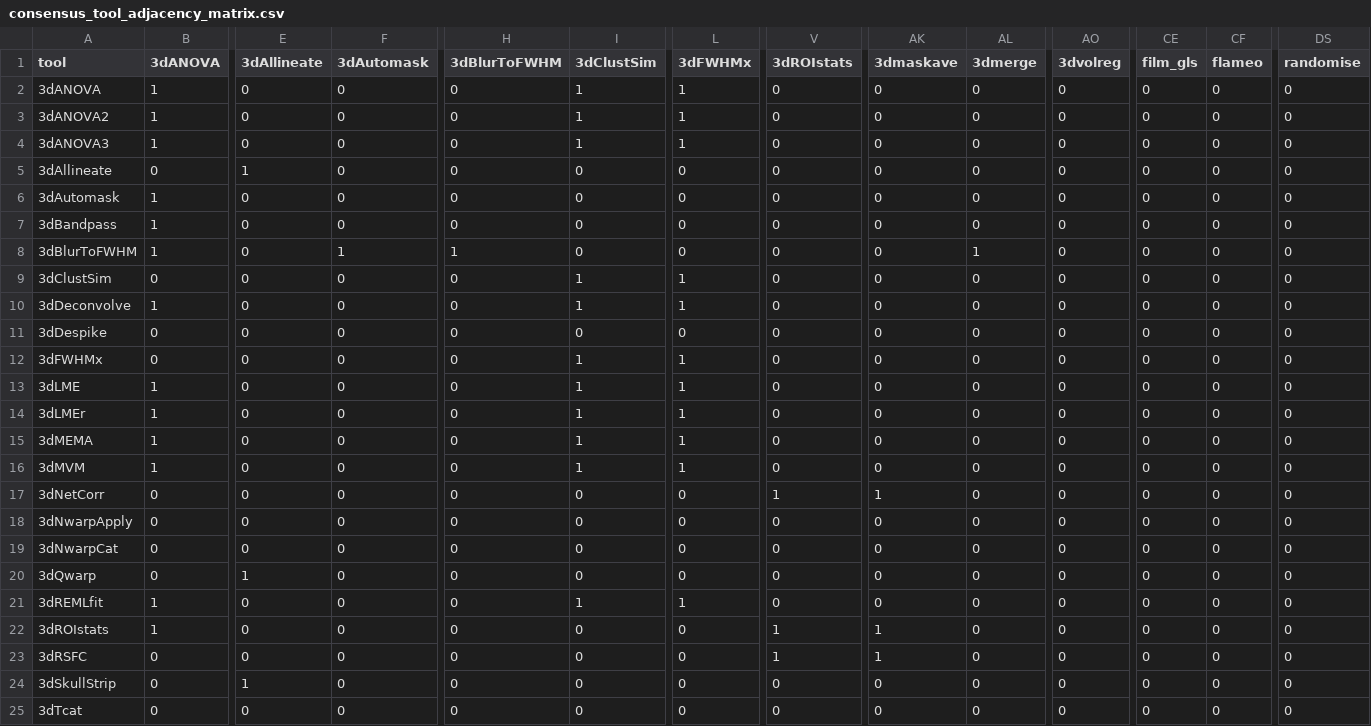
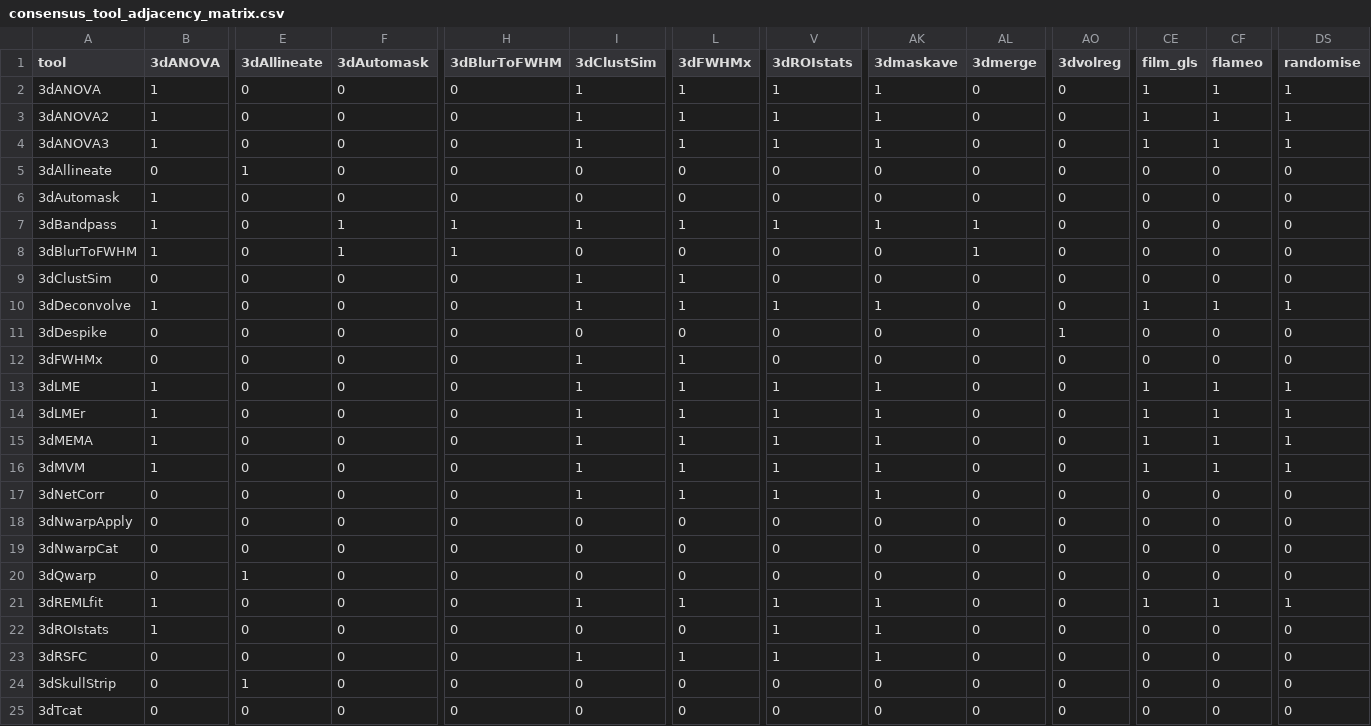
Before and after one commit to KunaalAgarwal/fMRIbuild, a CSV file: utils/consensus_connects/consensus_tool_adjacency_matrix.csv, drawn as a sheet; only a part is shown, gaps mark what is left out; the diff covers the shown part only; the diff names each change by its address in the sheet, - before the commit and + after, or states it on an @@ line.

```diff
--- a/utils/consensus_connects/consensus_tool_adjacency_matrix.csv
+++ b/utils/consensus_connects/consensus_tool_adjacency_matrix.csv
-V2:V4 (3dROIstats): 0
+V2:V4 (3dROIstats): 1
-AK2:AK4 (3dmaskave): 0
+AK2:AK4 (3dmaskave): 1
-CE2:CE4 (film_gls): 0
+CE2:CE4 (film_gls): 1
-CF2:CF4 (flameo): 0
+CF2:CF4 (flameo): 1
-DS2:DS4 (randomise): 0
+DS2:DS4 (randomise): 1
-F7 (3dAutomask): 0
+F7 (3dAutomask): 1
-H7 (3dBlurToFWHM): 0
+H7 (3dBlurToFWHM): 1
-I7 (3dClustSim): 0
+I7 (3dClustSim): 1
-L7 (3dFWHMx): 0
+L7 (3dFWHMx): 1
-V7 (3dROIstats): 0
+V7 (3dROIstats): 1
-AK7 (3dmaskave): 0
+AK7 (3dmaskave): 1
-AL7 (3dmerge): 0
+AL7 (3dmerge): 1
-V10 (3dROIstats): 0
+V10 (3dROIstats): 1
-AK10 (3dmaskave): 0
+AK10 (3dmaskave): 1
-CE10 (film_gls): 0
+CE10 (film_gls): 1
-CF10 (flameo): 0
+CF10 (flameo): 1
-DS10 (randomise): 0
+DS10 (randomise): 1
-AO11 (3dvolreg): 0
+AO11 (3dvolreg): 1
-V13:V16 (3dROIstats): 0
+V13:V16 (3dROIstats): 1
-AK13:AK16 (3dmaskave): 0
+AK13:AK16 (3dmaskave): 1
-CE13:CE16 (film_gls): 0
+CE13:CE16 (film_gls): 1
-CF13:CF16 (flameo): 0
+CF13:CF16 (flameo): 1
-DS13:DS16 (randomise): 0
+DS13:DS16 (randomise): 1
-I17 (3dClustSim): 0
+I17 (3dClustSim): 1
-L17 (3dFWHMx): 0
+L17 (3dFWHMx): 1
-V21 (3dROIstats): 0
+V21 (3dROIstats): 1
-AK21 (3dmaskave): 0
+AK21 (3dmaskave): 1
-CE21 (film_gls): 0
+CE21 (film_gls): 1
-CF21 (flameo): 0
+CF21 (flameo): 1
-DS21 (randomise): 0
+DS21 (randomise): 1
-I23 (3dClustSim): 0
+I23 (3dClustSim): 1
-L23 (3dFWHMx): 0
+L23 (3dFWHMx): 1
```
Also changed, not shown: 89 edited cells elsewhere in this file, utils/fmri_tests/connects/fmri_tool_adjacency_matrix.csv, 6 other files.
